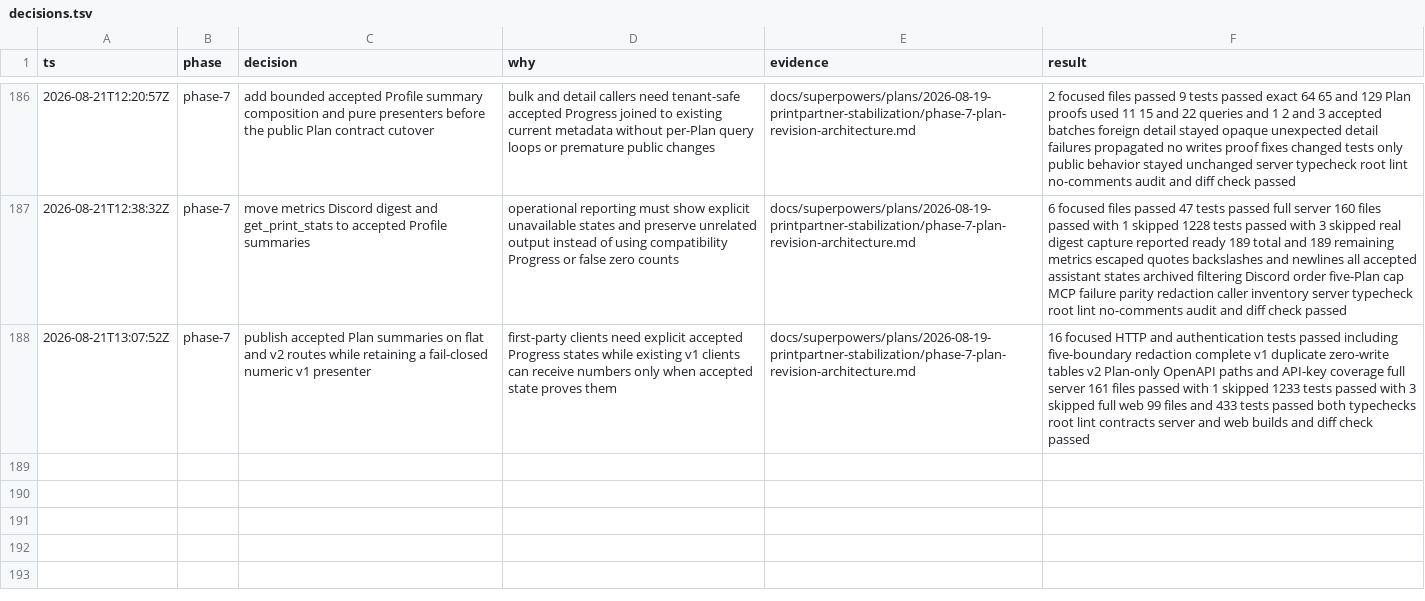
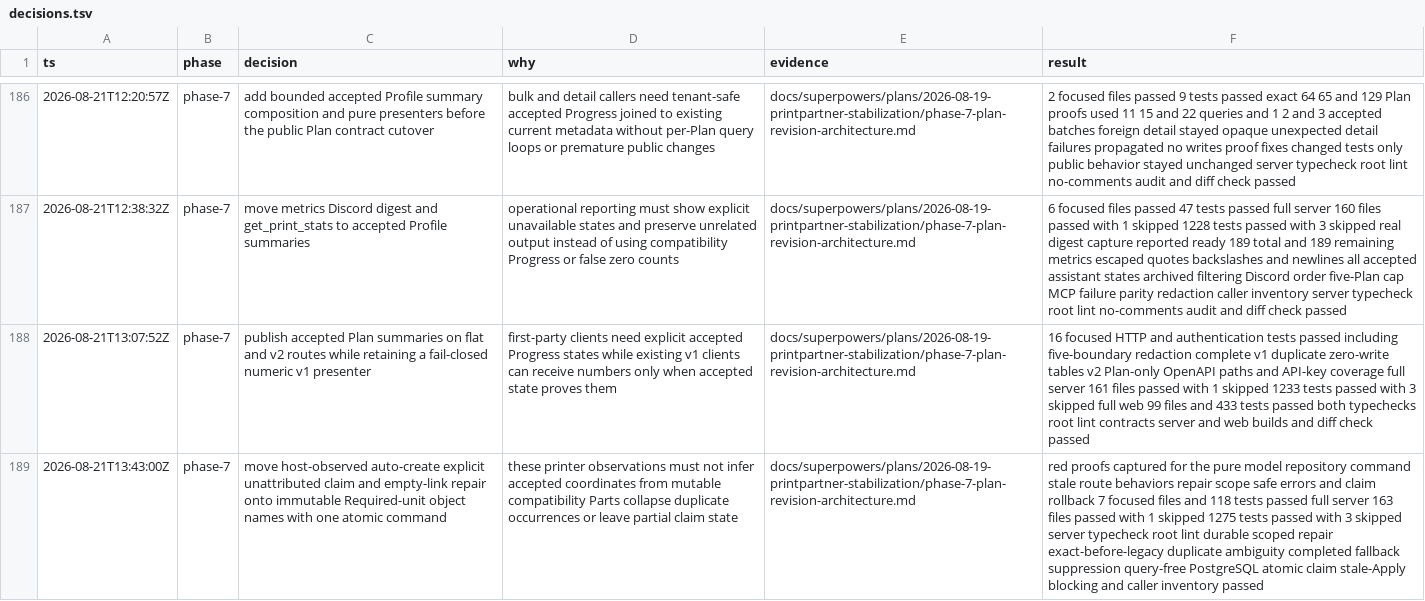
Before and after one commit to poitee/PrintPartnerPartner, a TSV file: docs/superpowers/plans/2026-08-19-printpartner-stabilization/decisions.tsv, drawn as a sheet; only a part is shown, gaps mark what is left out; the diff names each change by its address in the sheet, - before the commit and + after, or states it on an @@ line.

Commit message:
feat: bind printer observations to accepted units

```diff
--- a/docs/superpowers/plans/2026-08-19-printpartner-stabilization/decisions.tsv
+++ b/docs/superpowers/plans/2026-08-19-printpartner-stabilization/decisions.tsv
+row 189: 2026-08-21T13:43:00Z | phase-7 | move host-observed auto-create explicit unattributed claim and empty-link repair onto immutable Required-unit object names with one atomic command | these printer observations must not infer accepted coordinates from mutable compatibility Parts collapse duplicate occurrences or leave partial claim state | docs/superpowers/plans/2026-08-19-printpartner-stabilization/phase-7-plan-revision-architecture.md | red proofs captured for the pure model repository command stale route behaviors repair scope safe errors and claim rollback 7 focused files and 118 tests passed full server 163 files passed with 1 skipped 1275 tests passed with 3 skipped server typecheck root lint durable scoped repair exact-before-legacy duplicate ambiguity completed fallback suppression query-free PostgreSQL atomic claim stale-Apply blocking and caller inventory passed
```
Also changed, not shown: 9 other files.
